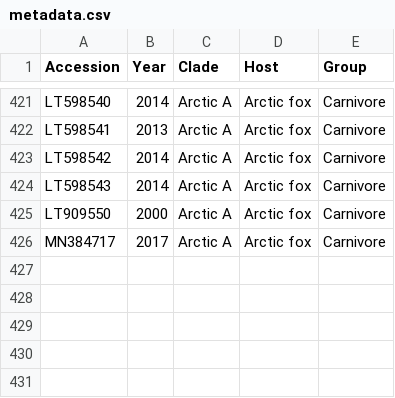
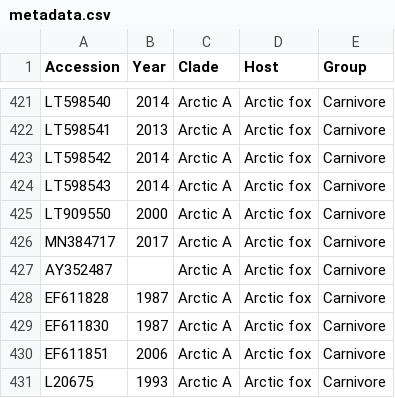
Before and after one commit to RowanDurrant/rabies-codon-bias, a CSV file: sequence_data/metadata.csv, drawn as a sheet; only a part is shown, gaps mark what is left out.

Commit message:
adding new arctic fox sequences

```diff
--- a/sequence_data/metadata.csv
+++ b/sequence_data/metadata.csv
@@ -426 +426,6 @@ LT909550,2000,Arctic A,Arctic fox,Carnivore
 MN384717,2017,Arctic A,Arctic fox,Carnivore
+AY352487,,Arctic A,Arctic fox,Carnivore
+EF611828,1987,Arctic A,Arctic fox,Carnivore
+EF611830,1987,Arctic A,Arctic fox,Carnivore
+EF611851,2006,Arctic A,Arctic fox,Carnivore
+L20675,1993,Arctic A,Arctic fox,Carnivore
```
Also changed, not shown: 4 other files.
